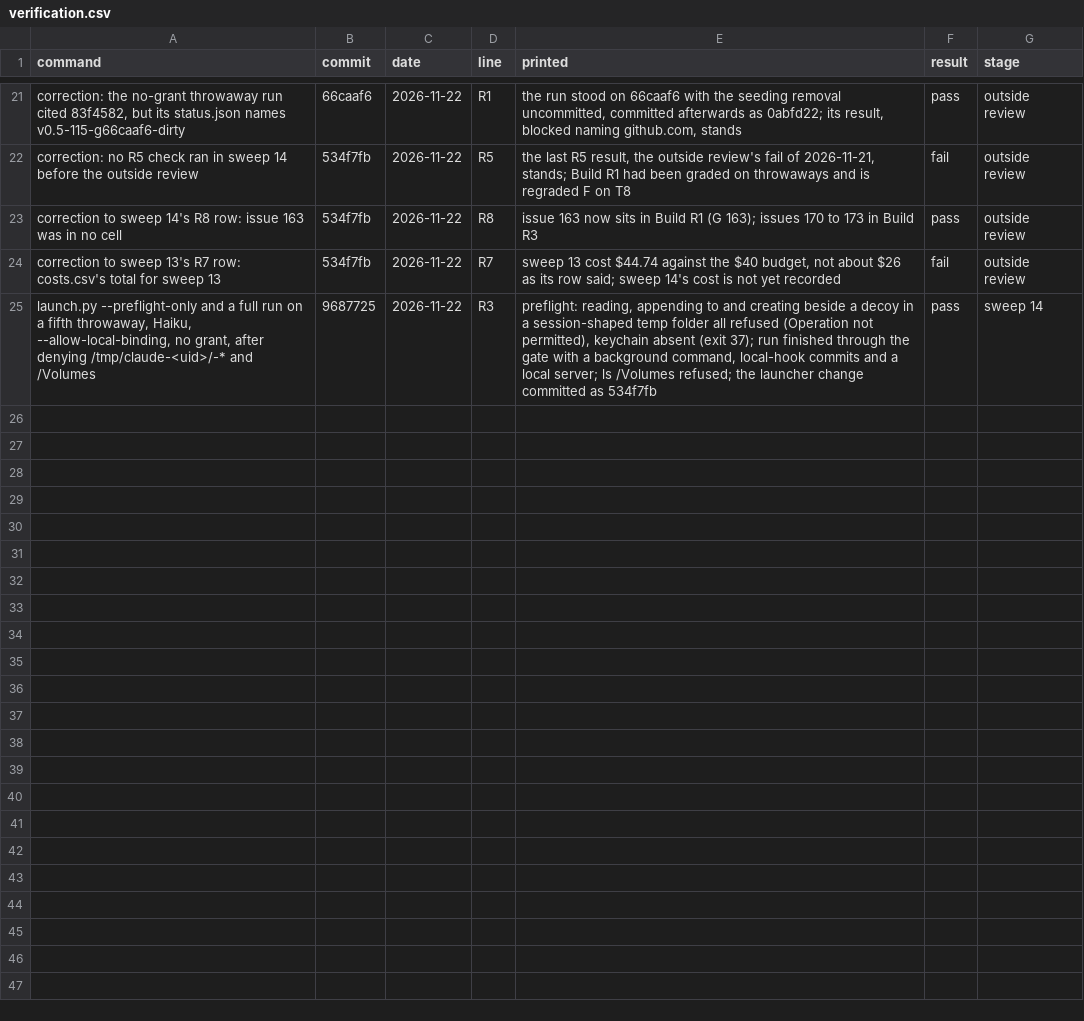
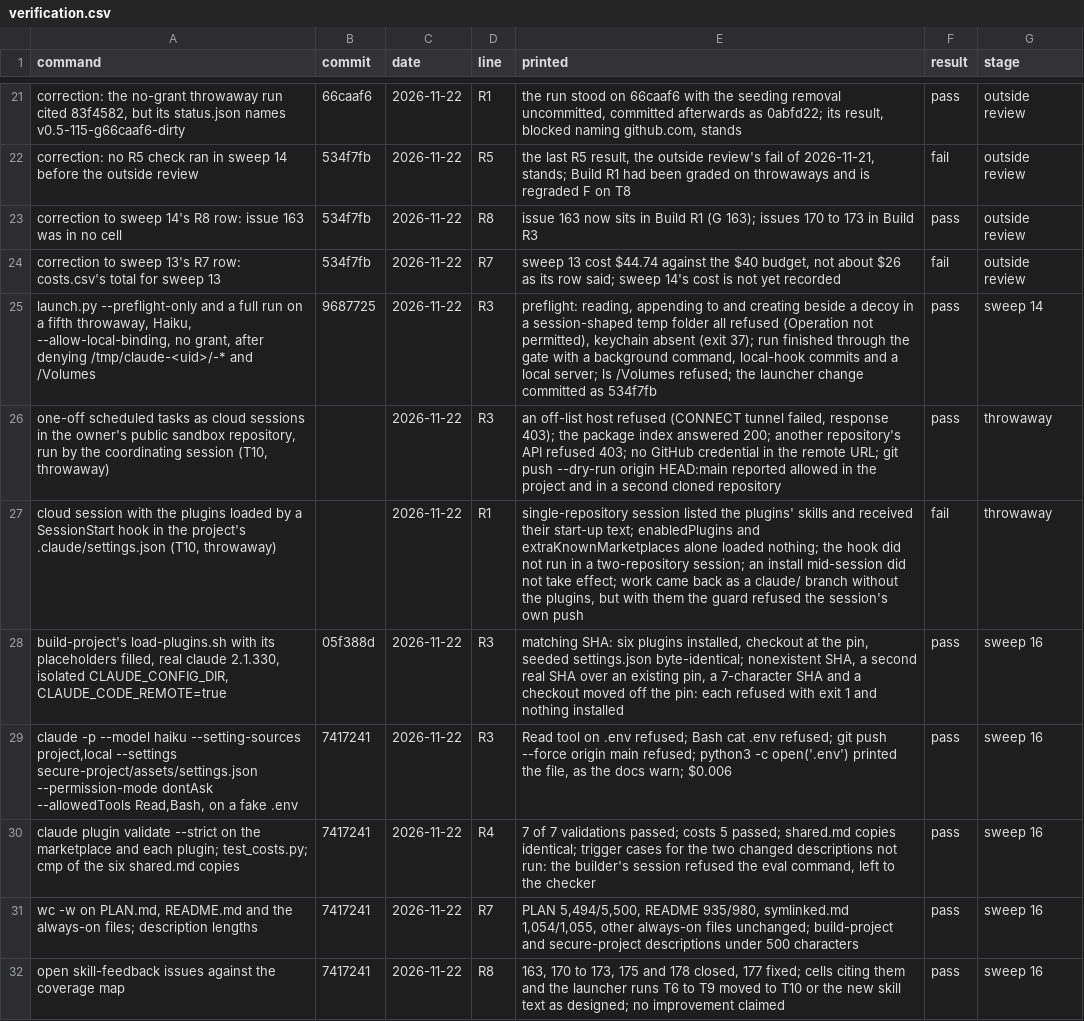
Before and after one commit to henrymckay/claude, a CSV file: verification.csv, drawn as a sheet; only a part is shown, gaps mark what is left out; the diff names each change by its address in the sheet, - before the commit and + after, or states it on an @@ line.

Commit message:
docs(plan): record D138, the guard and launcher removed for vendor isolation
Removal of the guard, launcher and grant: D138, decided by the
coordinator under the owner's delegation of 2026-11-22 (not the owner's
sign-off), says the plugins carry no security machinery of their own; an
unattended run is a cloud session on one repository, finished by CI and
the owner's diff. D108 to D111, D116 to D124, D131 to D133 are marked
superseded in one line each. D139 (the pinned start-up hook), D140 (the
permission template) and D141 (feedback a run cannot file) are proposed.

The map's cells graded on launcher runs (T6 to T9) lose those grades;
the cloud proof is T10, a throwaway, so its cells are designed. Next:
the control build as three cloud sessions, a full sweep ending in an
outside review on the top model at maximum effort, then the intraday
trial on the owner's go; private-data and real-account trials attended.

DEPENDENCIES.md marks the launcher and guard removed with their tools,
and records sweep 15's and the cloud proof's throwaways and the sandbox
token as unchecked. verification.csv gains the T10 rows and sweep 16's.

PLAN.md 5,500 -> 5,494 words; DEPENDENCIES.md 437 -> 655.

Closes #172

```diff
--- a/verification.csv
+++ b/verification.csv
+row 26: one-off scheduled tasks as cloud sessions in the owner's public sandbox repository, run by the coordinating session (T10, throwaway) |  | 2026-11-22 | R3 | an off-list host refused (CONNECT tunnel failed, response 403); the package index answered 200; another repository's API refused 403; no GitHub credential in the remote URL; git push --dry-run origin HEAD:main reported allowed in the project and in a second cloned repository | pass | throwaway
+row 27: cloud session with the plugins loaded by a SessionStart hook in the project's .claude/settings.json (T10, throwaway) |  | 2026-11-22 | R1 | single-repository session listed the plugins' skills and received their start-up text; enabledPlugins and extraKnownMarketplaces alone loaded nothing; the hook did not run in a two-repository session; an install mid-session did not take effect; work came back as a claude/ branch without the plugins, but with them the guard refused the session's own push | fail | throwaway
+row 28: build-project's load-plugins.sh with its placeholders filled, real claude 2.1.330, isolated CLAUDE_CONFIG_DIR, CLAUDE_CODE_REMOTE=true | 05f388d | 2026-11-22 | R3 | matching SHA: six plugins installed, checkout at the pin, seeded settings.json byte-identical; nonexistent SHA, a second real SHA over an existing pin, a 7-character SHA and a checkout moved off the pin: each refused with exit 1 and nothing installed | pass | sweep 16
+row 29: claude -p --model haiku --setting-sources project,local --settings secure-project/assets/settings.json --permission-mode dontAsk --allowedTools Read,Bash, on a fake .env | 7417241 | 2026-11-22 | R3 | Read tool on .env refused; Bash cat .env refused; git push --force origin main refused; python3 -c open('.env') printed the file, as the docs warn; $0.006 | pass | sweep 16
+row 30: claude plugin validate --strict on the marketplace and each plugin; test_costs.py; cmp of the six shared.md copies | 7417241 | 2026-11-22 | R4 | 7 of 7 validations passed; costs 5 passed; shared.md copies identical; trigger cases for the two changed descriptions not run: the builder's session refused the eval command, left to the checker | pass | sweep 16
+row 31: wc -w on PLAN.md, README.md and the always-on files; description lengths | 7417241 | 2026-11-22 | R7 | PLAN 5,494/5,500, README 935/980, symlinked.md 1,054/1,055, other always-on files unchanged; build-project and secure-project descriptions under 500 characters | pass | sweep 16
+row 32: open skill-feedback issues against the coverage map | 7417241 | 2026-11-22 | R8 | 163, 170 to 173, 175 and 178 closed, 177 fixed; cells citing them and the launcher runs T6 to T9 moved to T10 or the new skill text as designed; no improvement claimed | pass | sweep 16
```
Also changed, not shown: 2 other files.
